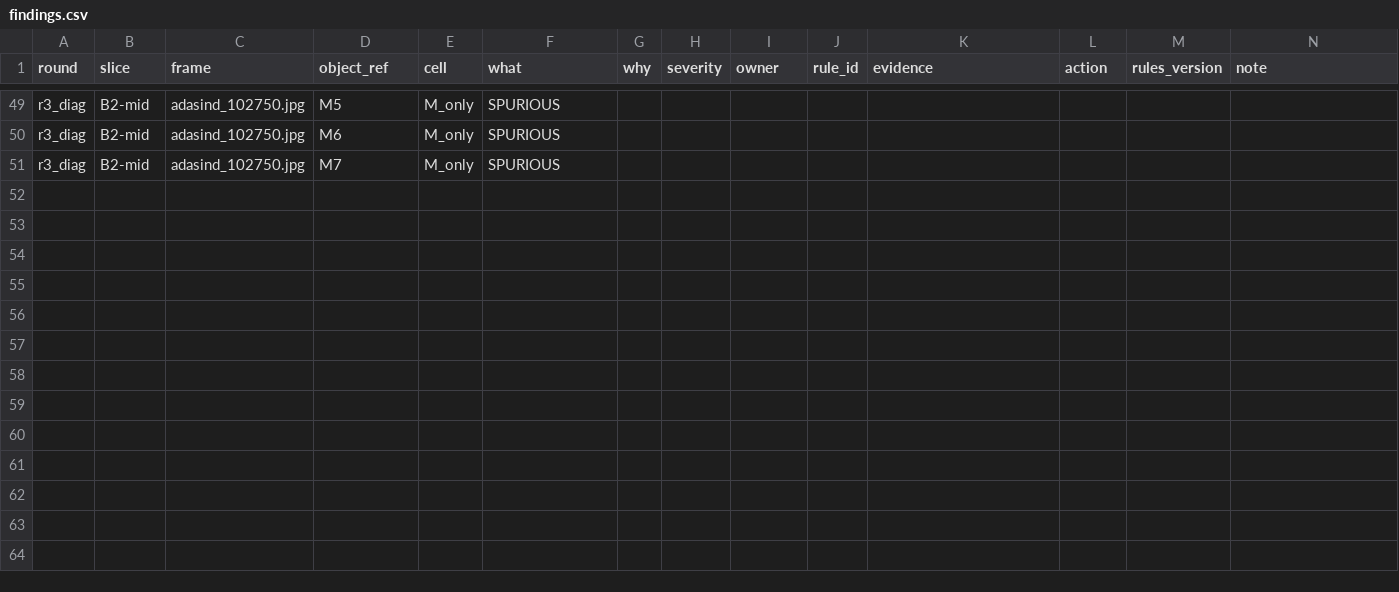
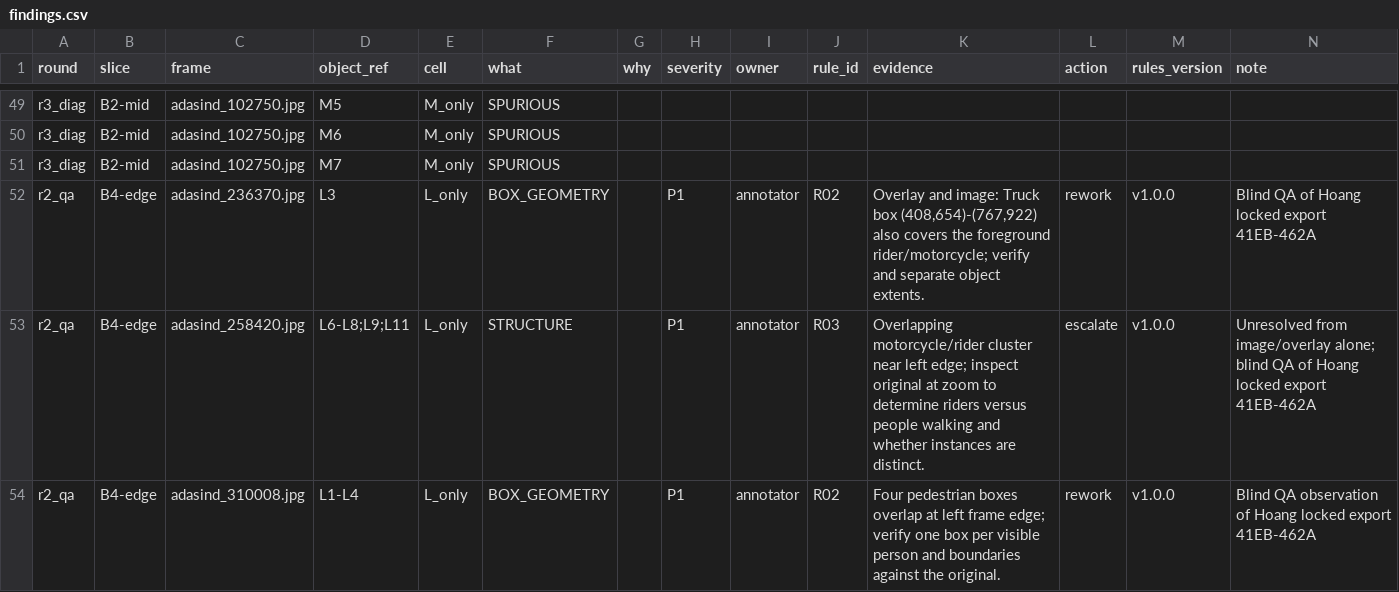
Before and after one commit to Gnoltd/K4-L2-DAY11-DailyChaos-Fisheye-Lab, a CSV file: submission/findings.csv, drawn as a sheet; only a part is shown, gaps mark what is left out; the diff names each change by its address in the sheet, - before the commit and + after, or states it on an @@ line.

Commit message:
Add blind QA review for Hoang B4-edge
Record Tung's P3 QA of Hoang's locked B4-edge export, including the verified overlay and rule-based observations. Unresolved cases remain explicitly marked for follow-up.

```diff
--- a/submission/findings.csv
+++ b/submission/findings.csv
+row 52: r2_qa | B4-edge | adasind_236370.jpg | L3 | L_only | BOX_GEOMETRY |  | P1 | annotator | R02 | Overlay and image: Truck box (408,654)-(767,922) also covers the foreground rider/motorcycle; verify and separate object extents. | rework | v1.0.0 | Blind QA of Hoang locked export 41EB-462A
+row 53: r2_qa | B4-edge | adasind_258420.jpg | L6-L8;L9;L11 | L_only | STRUCTURE |  | P1 | annotator | R03 | Overlapping motorcycle/rider cluster near left edge; inspect original at zoom to determine riders versus people walking and whether instances are distinct. | escalate | v1.0.0 | Unresolved from image/overlay alone; blind QA of Hoang locked export 41EB-462A
+row 54: r2_qa | B4-edge | adasind_310008.jpg | L1-L4 | L_only | BOX_GEOMETRY |  | P1 | annotator | R02 | Four pedestrian boxes overlap at left frame edge; verify one box per visible person and boundaries against the original. | rework | v1.0.0 | Blind QA observation of Hoang locked export 41EB-462A
```
Also changed, not shown: 2 other files.
